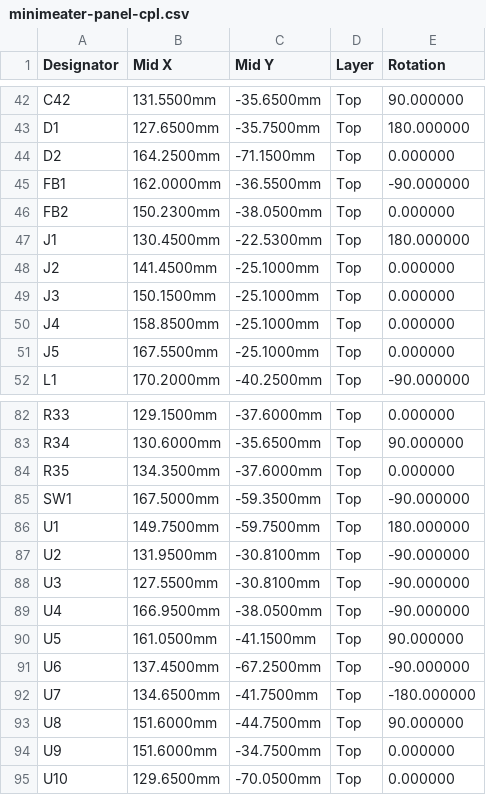
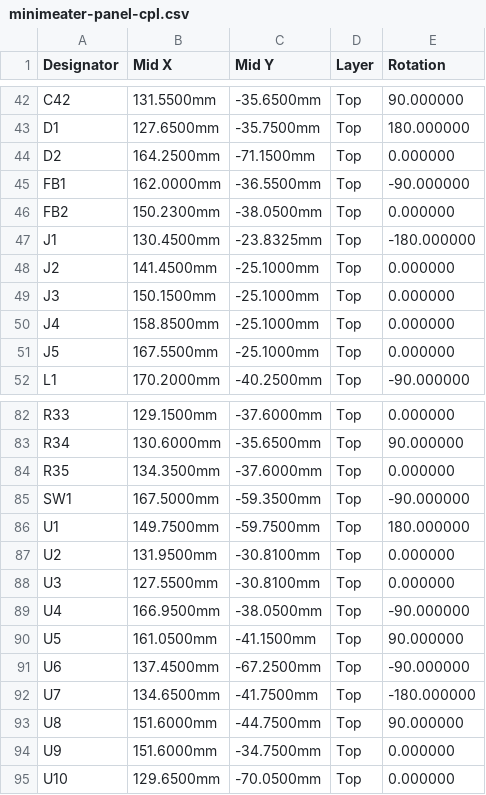
Before and after one commit to NathanHowell/minimeater, a CSV file: hw/fab/minimeater-panel-cpl.csv, drawn as a sheet; only a part is shown, gaps mark what is left out.

```diff
--- a/hw/fab/minimeater-panel-cpl.csv
+++ b/hw/fab/minimeater-panel-cpl.csv
@@ -46,3 +46,3 @@ FB1,162.0000mm,-36.5500mm,Top,-90.000000
 FB2,150.2300mm,-38.0500mm,Top,0.000000
-J1,130.4500mm,-22.5300mm,Top,180.000000
+J1,130.4500mm,-23.8325mm,Top,-180.000000
 J2,141.4500mm,-25.1000mm,Top,0.000000
@@ -86,4 +86,4 @@ SW1,167.5000mm,-59.3500mm,Top,-90.000000
 U1,149.7500mm,-59.7500mm,Top,180.000000
-U2,131.9500mm,-30.8100mm,Top,-90.000000
-U3,127.5500mm,-30.8100mm,Top,-90.000000
+U2,131.9500mm,-30.8100mm,Top,0.000000
+U3,127.5500mm,-30.8100mm,Top,0.000000
 U4,166.9500mm,-38.0500mm,Top,-90.000000
```
Also changed, not shown: hw/fab/minimeater-cpl.csv, 3 other files.
